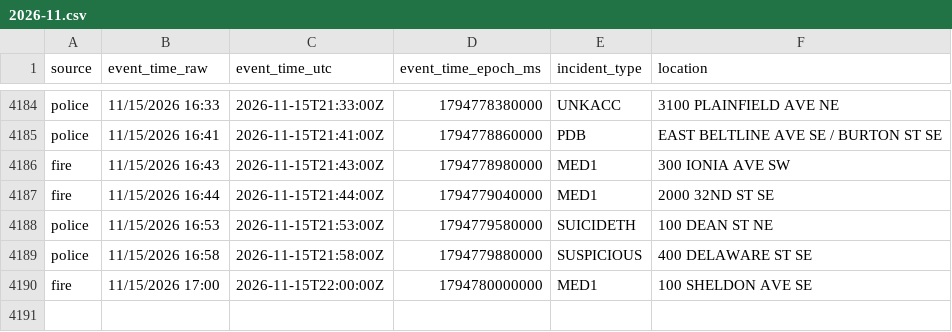
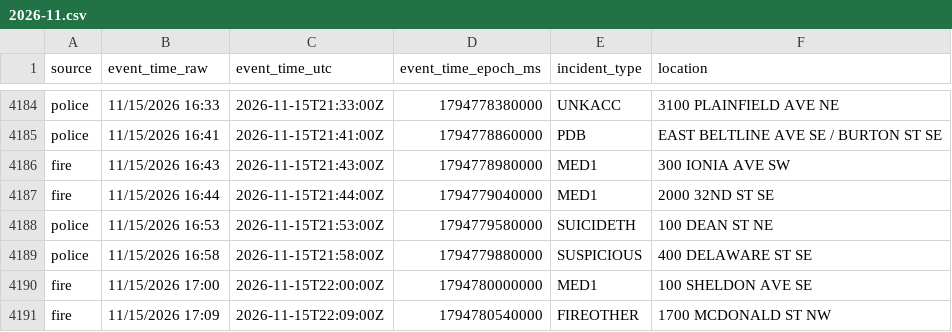
Before and after one commit to Cantica-Systems/kent-co-mi-dispatch, a CSV file: data/grcity/2026-11.csv, drawn as a sheet; only a part is shown, gaps mark what is left out; the diff names each change by its address in the sheet, - before the commit and + after, or states it on an @@ line.

```diff
--- a/data/grcity/2026-11.csv
+++ b/data/grcity/2026-11.csv
+row 4191: fire | 11/15/2026 17:09 | 2026-11-15T22:09:00Z | 1794780540000 | FIREOTHER | 1700 MCDONALD ST NW
```
Also changed, not shown: 3 other files.
